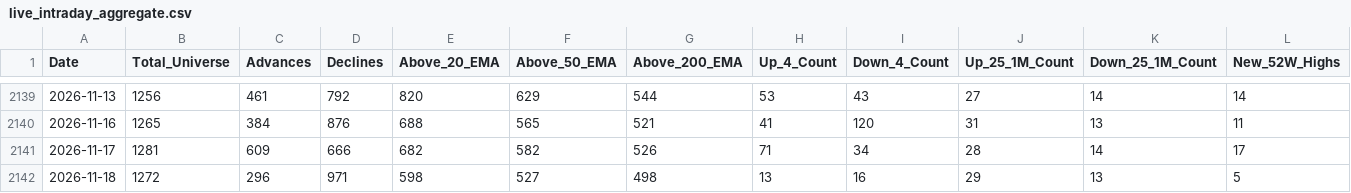
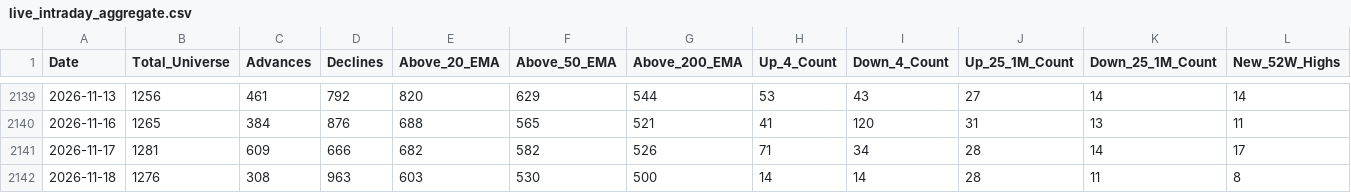
Before and after one commit to augmentalphawealth/Situational-Awareness, a CSV file: live_intraday_aggregate.csv, drawn as a sheet; only a part is shown, gaps mark what is left out; the diff covers the shown part only; the diff names each change by its address in the sheet, - before the commit and + after, or states it on an @@ line.

```diff
--- a/live_intraday_aggregate.csv
+++ b/live_intraday_aggregate.csv
-B2142 (Total_Universe): 1272
+B2142 (Total_Universe): 1276
-C2142 (Advances): 296
+C2142 (Advances): 308
-D2142 (Declines): 971
+D2142 (Declines): 963
-E2142 (Above_20_EMA): 598
+E2142 (Above_20_EMA): 603
-F2142 (Above_50_EMA): 527
+F2142 (Above_50_EMA): 530
-G2142 (Above_200_EMA): 498
+G2142 (Above_200_EMA): 500
-H2142 (Up_4_Count): 13
+H2142 (Up_4_Count): 14
-I2142 (Down_4_Count): 16
+I2142 (Down_4_Count): 14
-J2142 (Up_25_1M_Count): 29
+J2142 (Up_25_1M_Count): 28
-K2142 (Down_25_1M_Count): 13
+K2142 (Down_25_1M_Count): 11
-L2142 (New_52W_Highs): 5
+L2142 (New_52W_Highs): 8
```
Also changed, not shown: 23 edited cells elsewhere in this file, 5 other files.
